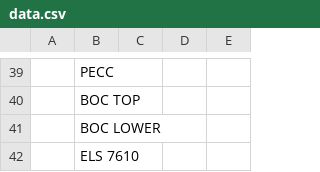
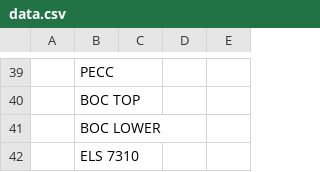
Before and after one commit to Zack9725/Shipping, a CSV file: data.csv, drawn as a sheet; only a part is shown, gaps mark what is left out; the diff names each change by its address in the sheet, - before the commit and + after, or states it on an @@ line.

Commit message:
Auto-update PN data 2026-08-24T03:48:12.543Z

```diff
--- a/data.csv
+++ b/data.csv
-B42: ELS 7610
+B42: ELS 7310
```
